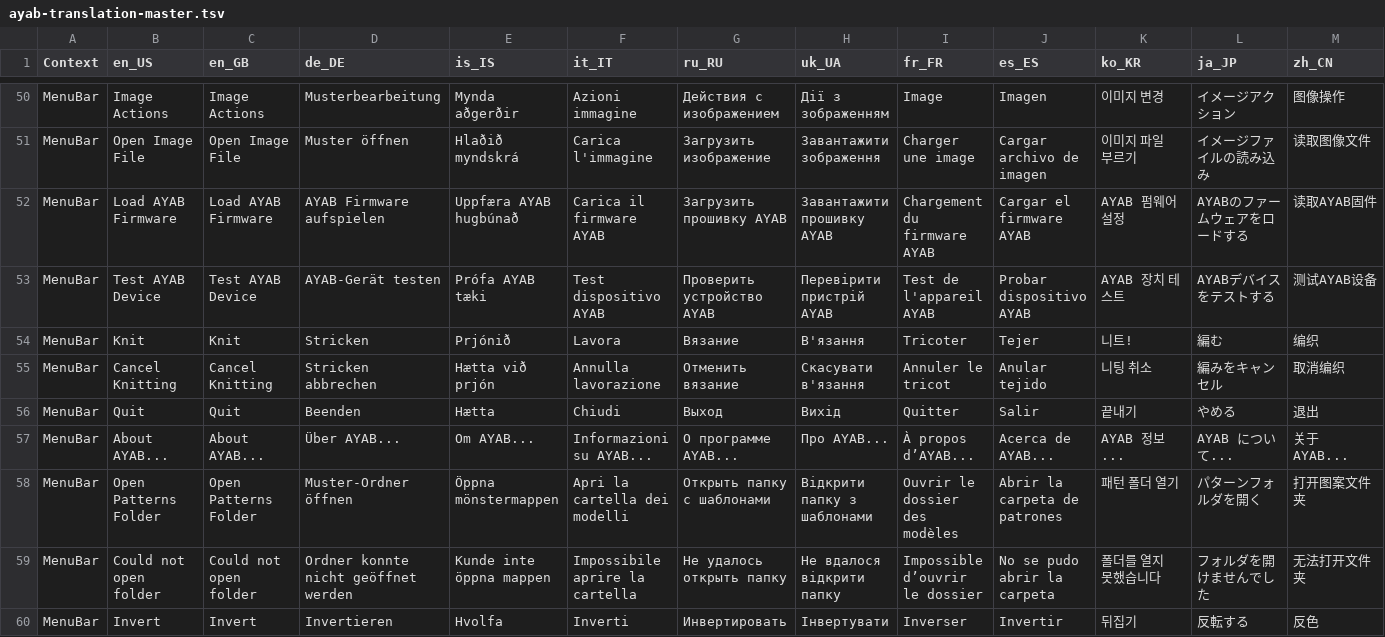
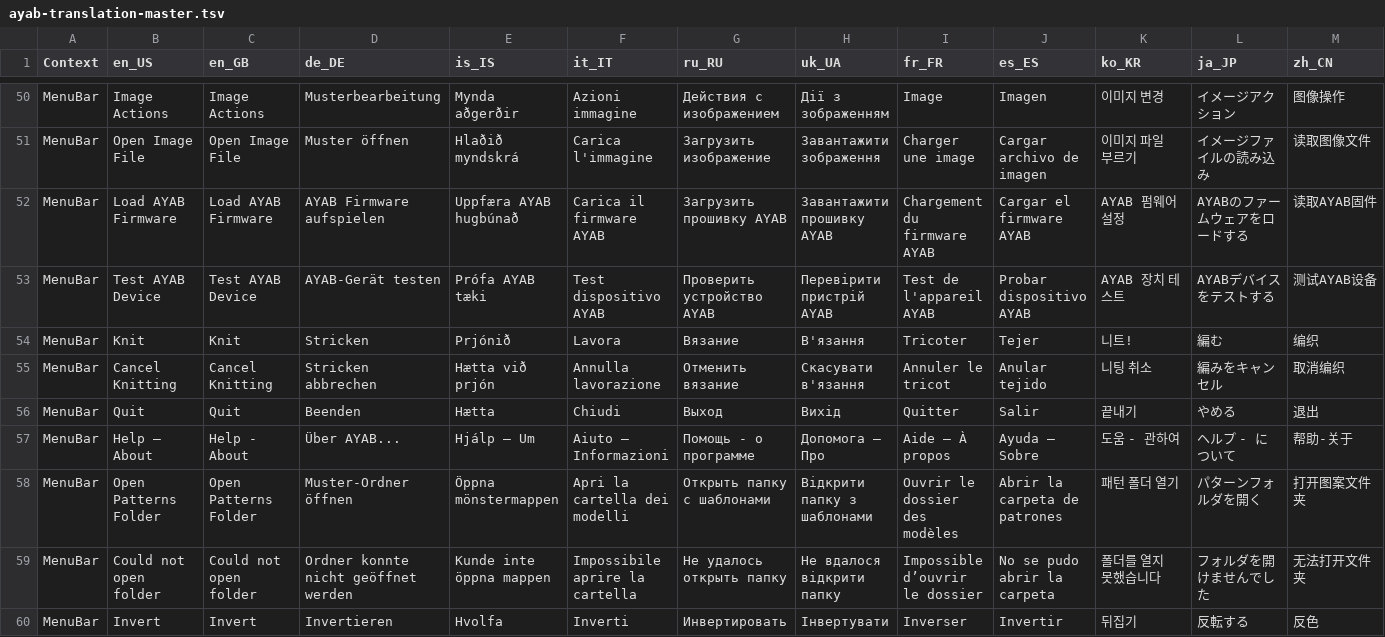
Before and after one commit to AllYarnsAreBeautiful/ayab-desktop, a TSV file: src/main/resources/base/ayab/translations/ayab-translation-master.tsv, drawn as a sheet; only a part is shown, gaps mark what is left out; removed rows and columns are numbered as before the commit, all else as after; rows hold the shown columns only; the diff names each change by its address in the sheet, - before the commit and + after, or states it on an @@ line.

Commit message:
Revert "Changes Help - About into About AYAB..."
This reverts commit fb2435463f282f547b722491b8971f5e32e565ce.

```diff
--- a/src/main/resources/base/ayab/translations/ayab-translation-master.tsv
+++ b/src/main/resources/base/ayab/translations/ayab-translation-master.tsv
-row 57: MenuBar | About AYAB... | About AYAB... | Über AYAB... | Om AYAB... | Informazioni su AYAB... | О программе AYAB... | Про AYAB... | À propos d’AYAB... | Acerca de AYAB... | AYAB 정보... | AYAB について... | 关于 AYAB...
+row 57: MenuBar | Help – About | Help - About | Über AYAB... | Hjálp – Um | Aiuto – Informazioni | Помощь - о программе | Допомога – Про | Aide – À propos | Ayuda – Sobre | 도움 - 관하여 | ヘルプ - について | 帮助-关于
```
Also changed, not shown: 1 other file.
